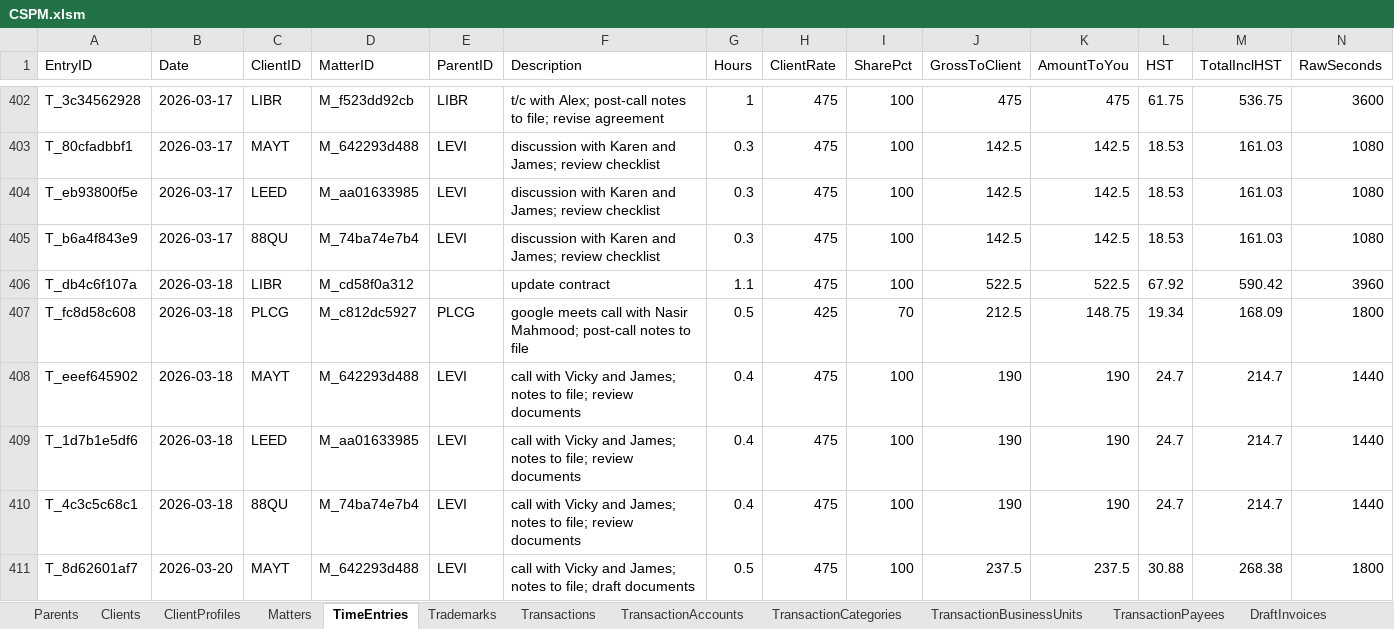
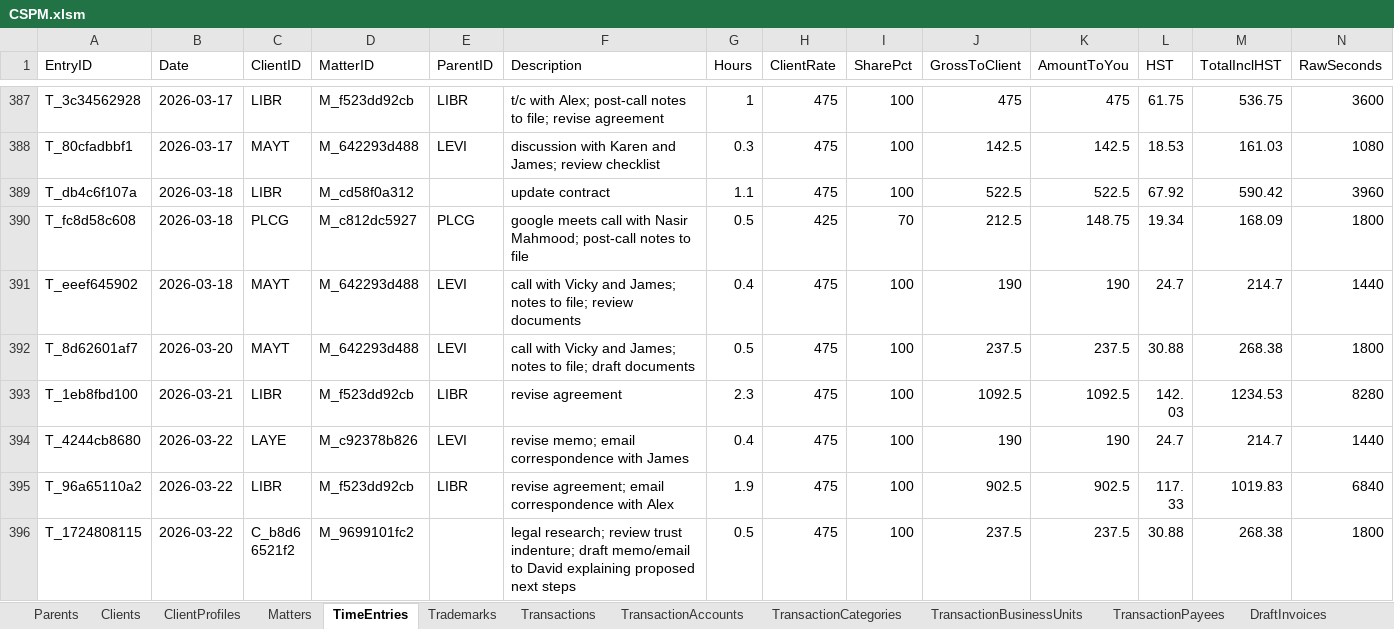
Before and after one commit to Icarus3000/CSPM, an Excel workbook: data/CSPM.xlsm, sheet TimeEntries, drawn as a sheet; only a part is shown, gaps mark what is left out; the shorter side is filled out with more unchanged rows; values as stored, in another font and other column widths than the file's, no borders; table styles not drawn; rows hold the shown columns only; the diff covers the shown part only; the diff names each change by its address in the sheet, - before the commit and + after, or states it on an @@ line.

Commit message:
Fix productivity overstatement by deduplicating time entries

```diff
--- a/data/CSPM.xlsm (sheet TimeEntries)
+++ b/data/CSPM.xlsm (sheet TimeEntries)
-row 404: T_eb93800f5e | 2026-03-17 | LEED | M_aa01633985 | LEVI | discussion with Karen and James; review checklist | 0.3 | 475 | 100 | 142.5 | 142.5 | 18.53 | 161.03 | 1080
-row 405: T_b6a4f843e9 | 2026-03-17 | 88QU | M_74ba74e7b4 | LEVI | discussion with Karen and James; review checklist | 0.3 | 475 | 100 | 142.5 | 142.5 | 18.53 | 161.03 | 1080
-row 409: T_1d7b1e5df6 | 2026-03-18 | LEED | M_aa01633985 | LEVI | call with Vicky and James; notes to file; review documents | 0.4 | 475 | 100 | 190 | 190 | 24.7 | 214.7 | 1440
-row 410: T_4c3c5c68c1 | 2026-03-18 | 88QU | M_74ba74e7b4 | LEVI | call with Vicky and James; notes to file; review documents | 0.4 | 475 | 100 | 190 | 190 | 24.7 | 214.7 | 1440
```
Also changed, not shown: 47 removed rows and 15 edited cells elsewhere in this sheet, sheet Receivables, 4 other files.
